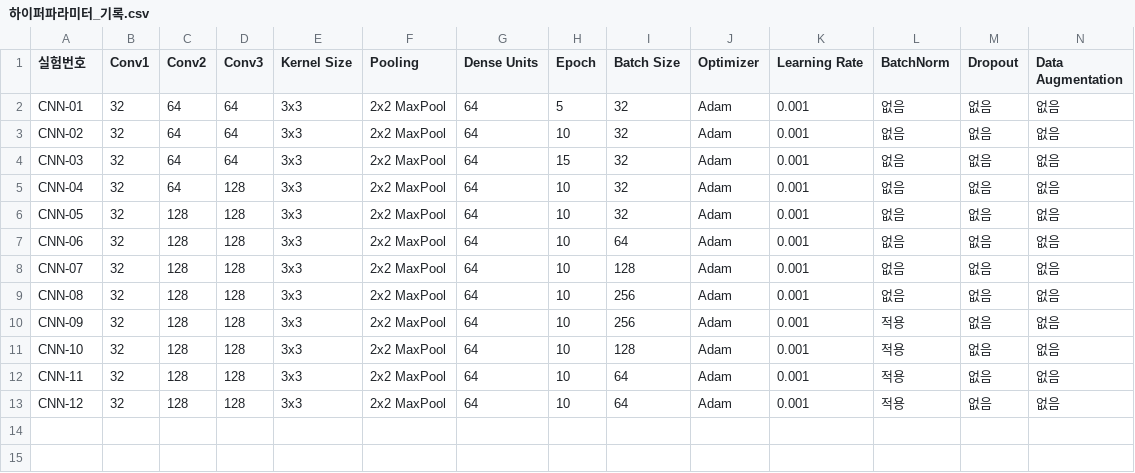
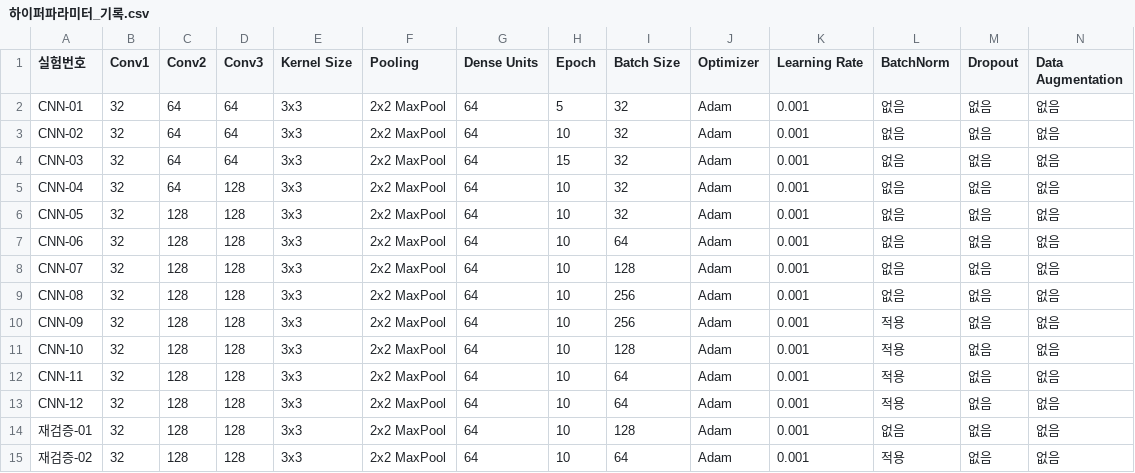
Before and after one commit to Inhamon0108/cifar10-deeplearning-project, a CSV file: 하이퍼파라미터_기록.csv, drawn as a sheet; only a part is shown; rows hold the shown columns only; the diff names each change by its address in the sheet, - before the commit and + after, or states it on an @@ line.

Commit message:
Update 하이퍼파라미터_기록.csv

```diff
--- a/하이퍼파라미터_기록.csv
+++ b/하이퍼파라미터_기록.csv
+row 14: 재검증-01 | 32 | 128 | 128 | 3x3 | 2x2 MaxPool | 64 | 10 | 128 | Adam | 0.001 | 없음 | 없음 | 없음
+row 15: 재검증-02 | 32 | 128 | 128 | 3x3 | 2x2 MaxPool | 64 | 10 | 64 | Adam | 0.001 | 적용 | 없음 | 없음
```
